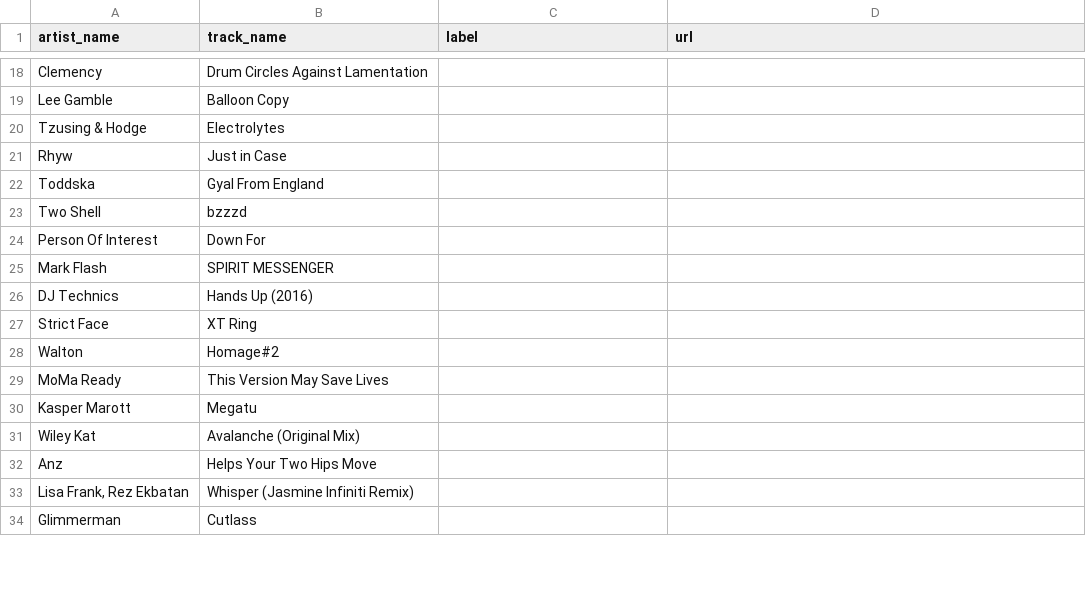
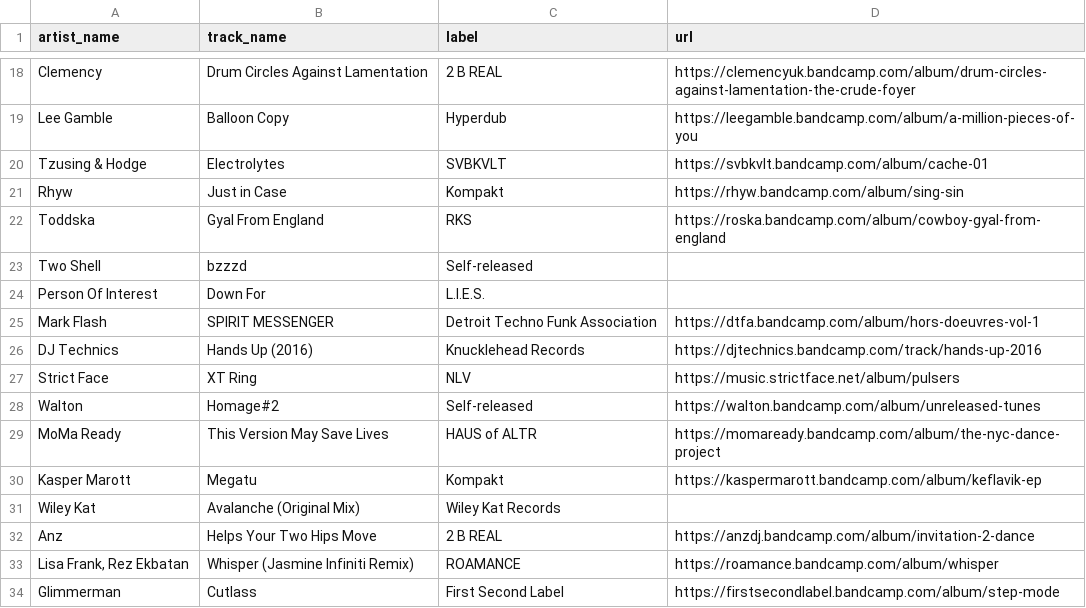
Before and after one commit to club-cooking/cloud696, a CSV file: data/tracklists/2021-11-04.csv, drawn as a sheet; only a part is shown, gaps mark what is left out; the diff covers the shown part only; the diff names each change by its address in the sheet, - before the commit and + after, or states it on an @@ line.

Commit message:
added labels + links

```diff
--- a/data/tracklists/2021-11-04.csv
+++ b/data/tracklists/2021-11-04.csv
-C18 (label): (empty)
+C18 (label): 2 B REAL
-D18 (url): (empty)
+D18 (url): https://clemencyuk.bandcamp.com/album/drum-circles-against-lamentation-the-crude-foyer
-C19 (label): (empty)
+C19 (label): Hyperdub
-D19 (url): (empty)
+D19 (url): https://leegamble.bandcamp.com/album/a-million-pieces-of-you
-C20 (label): (empty)
+C20 (label): SVBKVLT
-D20 (url): (empty)
+D20 (url): https://svbkvlt.bandcamp.com/album/cache-01
-C21 (label): (empty)
+C21 (label): Kompakt
-D21 (url): (empty)
+D21 (url): https://rhyw.bandcamp.com/album/sing-sin
-C22 (label): (empty)
+C22 (label): RKS
-D22 (url): (empty)
+D22 (url): https://roska.bandcamp.com/album/cowboy-gyal-from-england
-C23 (label): (empty)
+C23 (label): Self-released
-C24 (label): (empty)
+C24 (label): L.I.E.S.
-C25 (label): (empty)
+C25 (label): Detroit Techno Funk Association
-D25 (url): (empty)
+D25 (url): https://dtfa.bandcamp.com/album/hors-doeuvres-vol-1
-C26 (label): (empty)
+C26 (label): Knucklehead Records
-D26 (url): (empty)
+D26 (url): https://djtechnics.bandcamp.com/track/hands-up-2016
-C27 (label): (empty)
+C27 (label): NLV
-D27 (url): (empty)
+D27 (url): https://music.strictface.net/album/pulsers
-C28 (label): (empty)
+C28 (label): Self-released
-D28 (url): (empty)
+D28 (url): https://walton.bandcamp.com/album/unreleased-tunes
-C29 (label): (empty)
+C29 (label): HAUS of ALTR
-D29 (url): (empty)
+D29 (url): https://momaready.bandcamp.com/album/the-nyc-dance-project
-C30 (label): (empty)
+C30 (label): Kompakt
-D30 (url): (empty)
+D30 (url): https://kaspermarott.bandcamp.com/album/keflavik-ep
-C31 (label): (empty)
+C31 (label): Wiley Kat Records
-C32 (label): (empty)
+C32 (label): 2 B REAL
-D32 (url): (empty)
+D32 (url): https://anzdj.bandcamp.com/album/invitation-2-dance
-C33 (label): (empty)
+C33 (label): ROAMANCE
-D33 (url): (empty)
+D33 (url): https://roamance.bandcamp.com/album/whisper
-C34 (label): (empty)
+C34 (label): First Second Label
-D34 (url): (empty)
+D34 (url): https://firstsecondlabel.bandcamp.com/album/step-mode
```
Also changed, not shown: 2 added rows, 2 removed rows and 38 edited cells elsewhere in this file.
